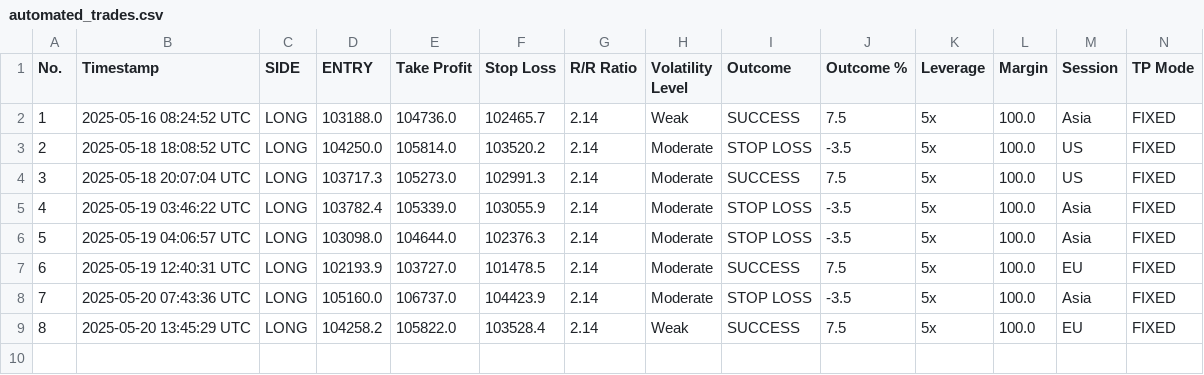
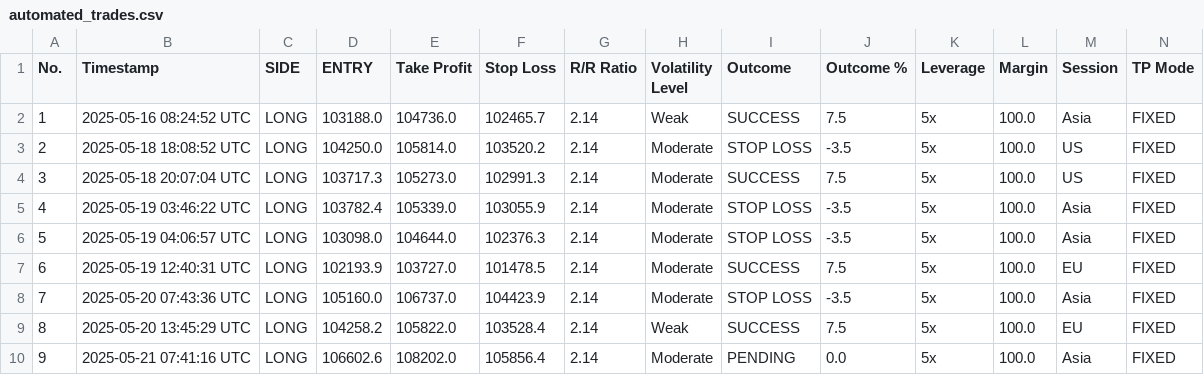
Before and after one commit to spirosrap/crypto-finance, a CSV file: automated_trades.csv, drawn as a sheet; only a part is shown; rows hold the shown columns only; the diff names each change by its address in the sheet, - before the commit and + after, or states it on an @@ line.

Commit message:
update of logs

```diff
--- a/automated_trades.csv
+++ b/automated_trades.csv
+row 10: 9 | 2025-05-21 07:41:16 UTC | LONG | 106602.6 | 108202.0 | 105856.4 | 2.14 | Moderate | PENDING | 0.0 | 5x | 100.0 | Asia | FIXED
```
